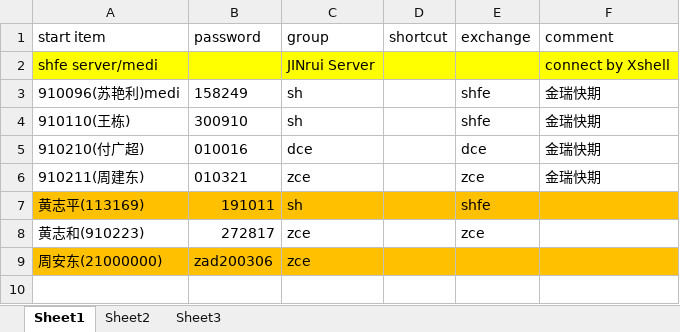
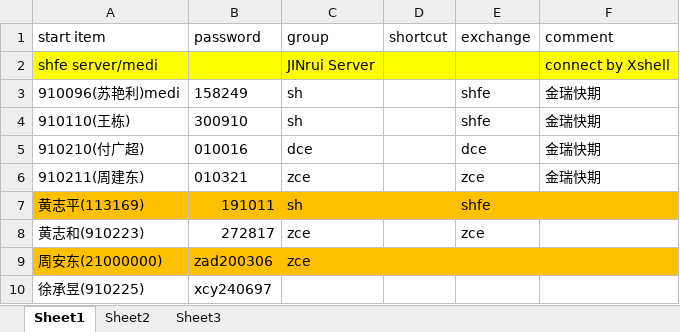
Before and after one commit to 19199883/MediDoc, an Excel workbook: operation/start/start.xlsx, sheet Sheet1, drawn as a sheet; values as stored, in another font and other column widths than the file's, no borders; charts and pictures and table styles not drawn; the diff names each change by its address in the sheet, - before the commit and + after, or states it on an @@ line.

Commit message:
rrr

```diff
--- a/operation/start/start.xlsx (sheet Sheet1)
+++ b/operation/start/start.xlsx (sheet Sheet1)
+row 10: 徐承昱(910225) | xcy240697
```
Also changed, not shown: charts or pictures.
